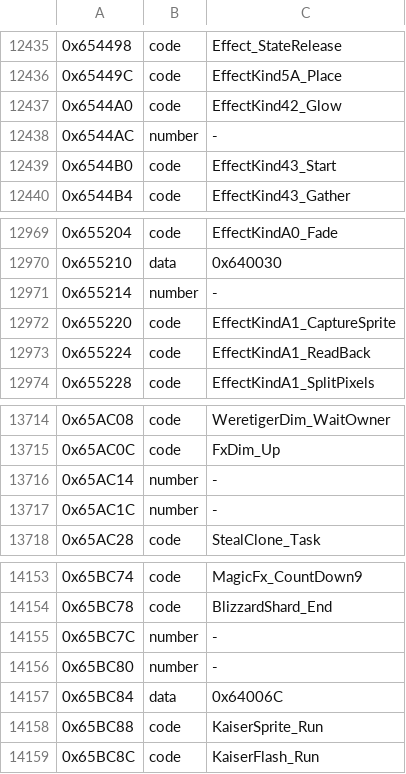
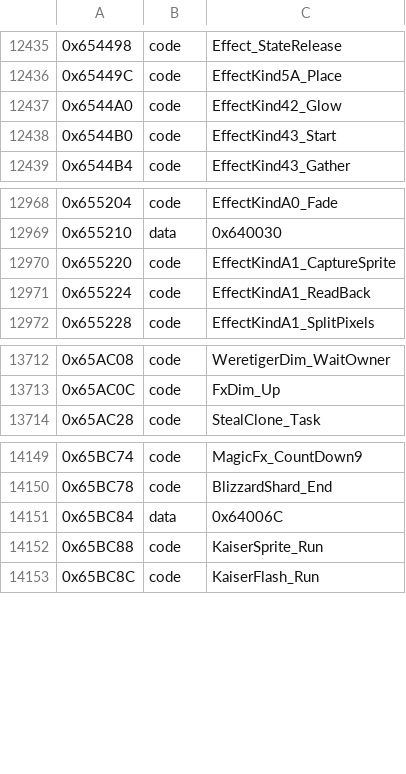
Before and after one commit to kerokline/BreathOfFire3PCPort, a TSV file: recipes/exe-layout.tsv, drawn as a sheet; only a part is shown, gaps mark what is left out; the diff names each change by its address in the sheet, - before the commit and + after, or states it on an @@ line.

```diff
--- a/recipes/exe-layout.tsv
+++ b/recipes/exe-layout.tsv
-row 12438: 0x6544AC | number | -
-row 12971: 0x655214 | number | -
-row 13716: 0x65AC14 | number | -
-row 13717: 0x65AC1C | number | -
-row 14155: 0x65BC7C | number | -
-row 14156: 0x65BC80 | number | -
```
Also changed, not shown: recipes/exe-places.tsv, 4 other files.
